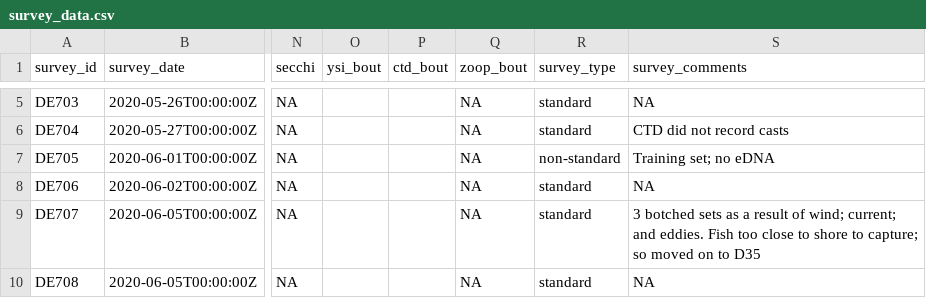
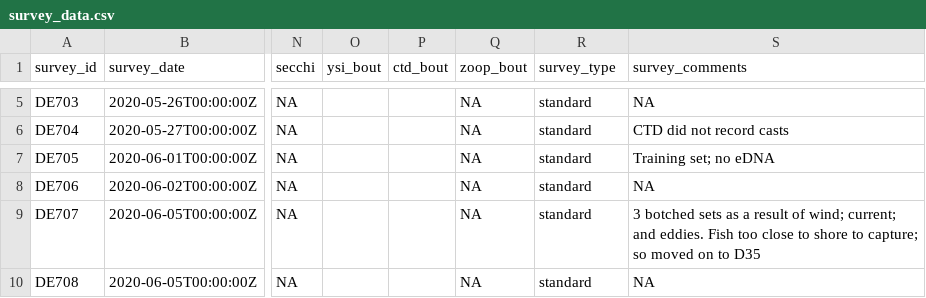
Before and after one commit to HakaiInstitute/jsp-data, a CSV file: supplemental_materials/raw_data/survey_data.csv, drawn as a sheet; only a part is shown, gaps mark what is left out; the diff names each change by its address in the sheet, - before the commit and + after, or states it on an @@ line.

Commit message:
AGAIN with the collection type

```diff
--- a/supplemental_materials/raw_data/survey_data.csv
+++ b/supplemental_materials/raw_data/survey_data.csv
-R7 (survey_type): non-standard
+R7 (survey_type): standard
```
Also changed, not shown: supplemental_materials/raw_data/qu39_ctd.csv, supplemental_materials/tidy_data/qu39_ctd.csv, 2 other files.
